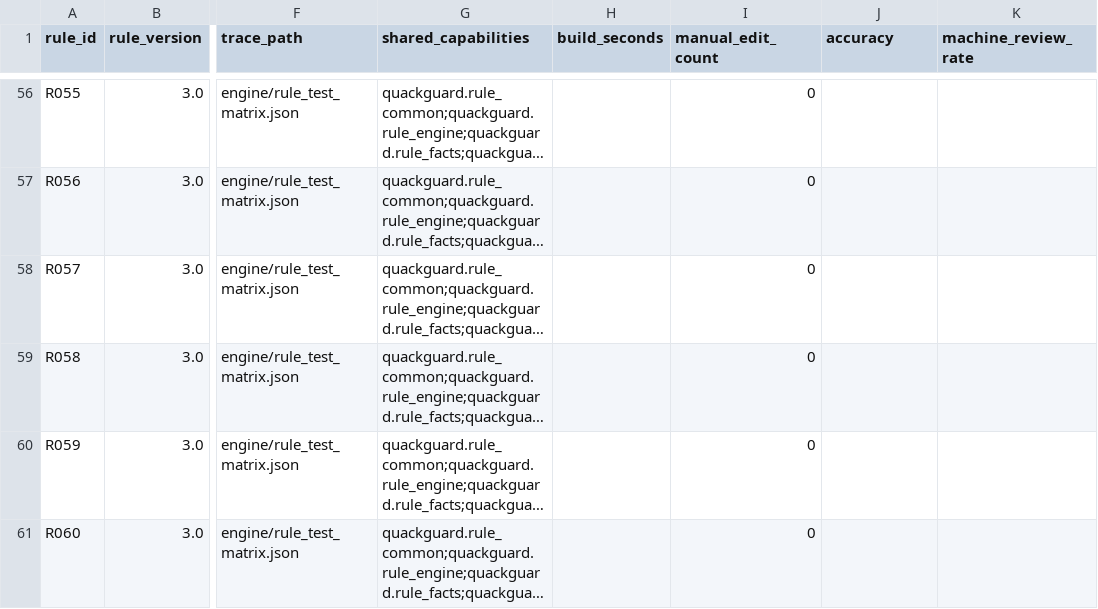
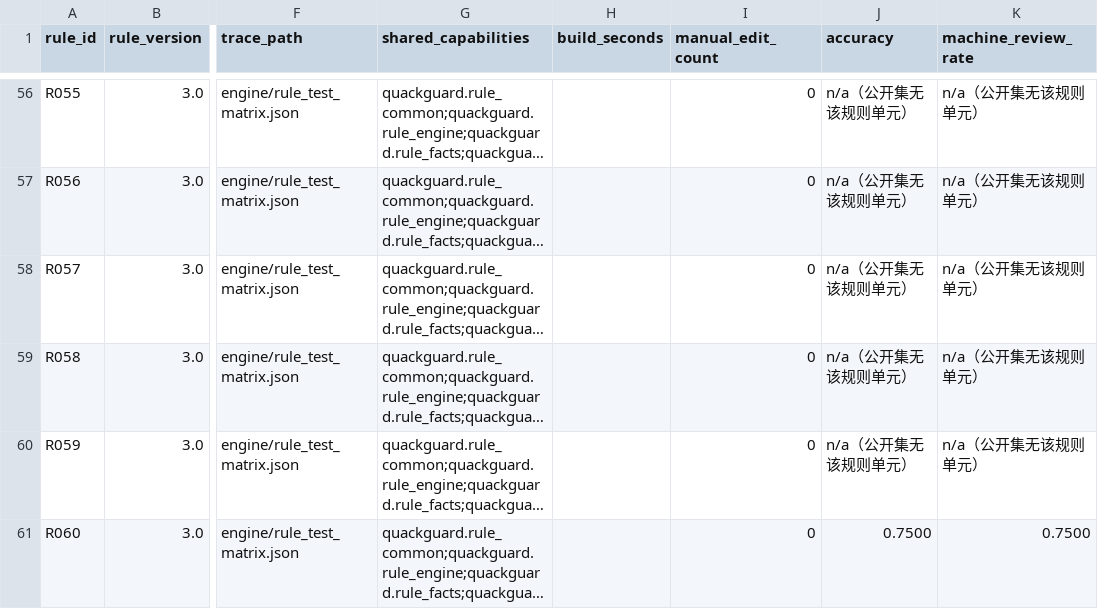
Before and after one commit to woyaofangjia/QuackGuard, a CSV file: delivery/60条建设台账.csv, drawn as a sheet; only a part is shown, gaps mark what is left out; long unchanged cells end in …; the diff covers the shown part only; the diff names each change by its address in the sheet, - before the commit and + after, or states it on an @@ line.

```diff
--- a/delivery/60条建设台账.csv
+++ b/delivery/60条建设台账.csv
-J56:J60 (accuracy): (empty)
+J56:J60 (accuracy): n/a（公开集无该规则单元）
-K56:K60 (machine_review_rate): (empty)
+K56:K60 (machine_review_rate): n/a（公开集无该规则单元）
-J61 (accuracy): (empty)
+J61 (accuracy): 0.7500
-K61 (machine_review_rate): (empty)
+K61 (machine_review_rate): 0.7500
```
Also changed, not shown: 108 edited cells elsewhere in this file, delivery/artifacts/60条建设台账.csv, 24 other files.
